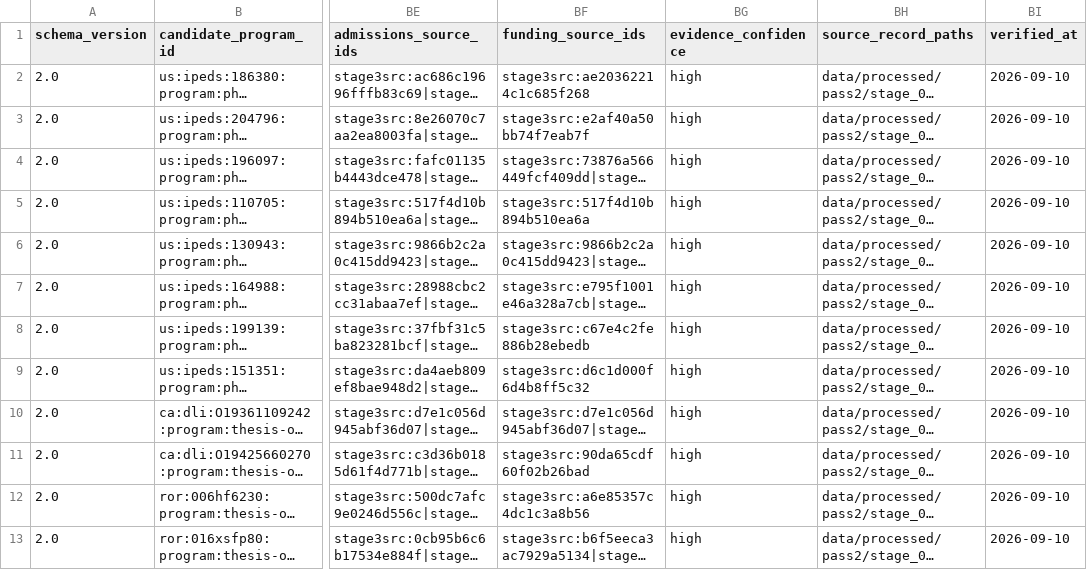
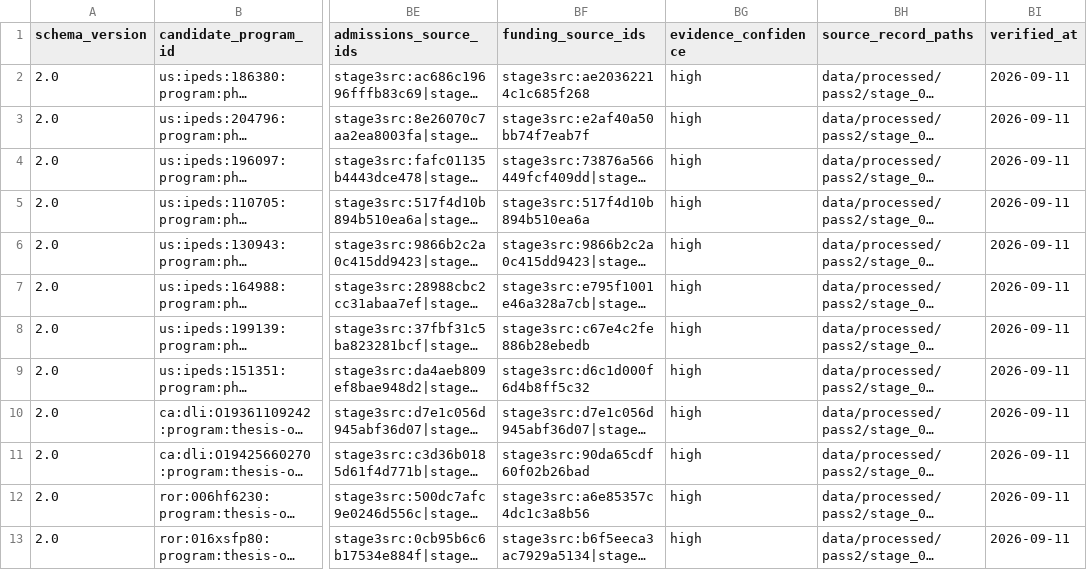
Before and after one commit to ChimdumebiNebolisa/fall-2027-graduate-program-audit, a CSV file: data/processed/pass2/stage_03_reentry_02_verification.csv, drawn as a sheet; only a part is shown, gaps mark what is left out; long unchanged cells end in …; the diff names each change by its address in the sheet, - before the commit and + after, or states it on an @@ line.

Commit message:
pass2: verify stage 3 reentry 09 programs

```diff
--- a/data/processed/pass2/stage_03_reentry_02_verification.csv
+++ b/data/processed/pass2/stage_03_reentry_02_verification.csv
-BI2:BI13 (verified_at): 2026-09-10
+BI2:BI13 (verified_at): 2026-09-11
```
Also changed, not shown: data/processed/pass2/stage_03_reentry_03_verification.csv, data/processed/pass2/stage_03_reentry_04_verification.csv, 16 other files.
